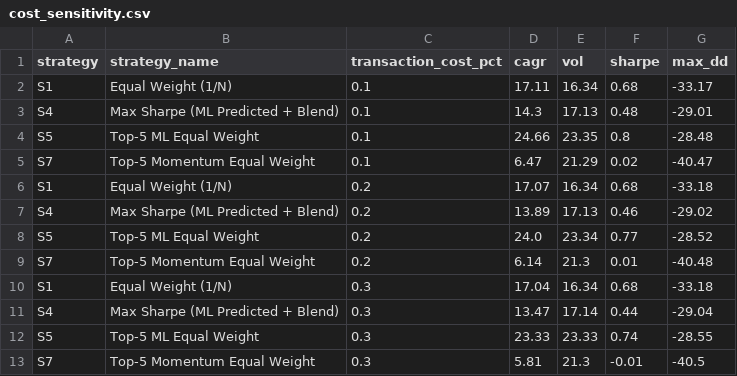
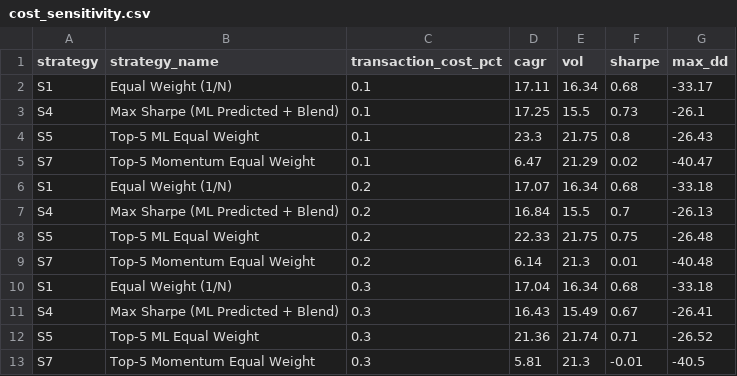
Before and after one commit to razadnan/foliowise, a CSV file: results/cost_sensitivity.csv, drawn as a sheet.

```diff
--- a/results/cost_sensitivity.csv
+++ b/results/cost_sensitivity.csv
@@ -2,12 +2,12 @@ strategy,strategy_name,transaction_cost_pct,cagr,vol,sharpe,max_dd
 S1,Equal Weight (1/N),0.1,17.11,16.34,0.68,-33.17
-S4,Max Sharpe (ML Predicted + Blend),0.1,14.3,17.13,0.48,-29.01
-S5,Top-5 ML Equal Weight,0.1,24.66,23.35,0.8,-28.48
+S4,Max Sharpe (ML Predicted + Blend),0.1,17.25,15.5,0.73,-26.1
+S5,Top-5 ML Equal Weight,0.1,23.3,21.75,0.8,-26.43
 S7,Top-5 Momentum Equal Weight,0.1,6.47,21.29,0.02,-40.47
 S1,Equal Weight (1/N),0.2,17.07,16.34,0.68,-33.18
-S4,Max Sharpe (ML Predicted + Blend),0.2,13.89,17.13,0.46,-29.02
-S5,Top-5 ML Equal Weight,0.2,24.0,23.34,0.77,-28.52
+S4,Max Sharpe (ML Predicted + Blend),0.2,16.84,15.5,0.7,-26.13
+S5,Top-5 ML Equal Weight,0.2,22.33,21.75,0.75,-26.48
 S7,Top-5 Momentum Equal Weight,0.2,6.14,21.3,0.01,-40.48
 S1,Equal Weight (1/N),0.3,17.04,16.34,0.68,-33.18
-S4,Max Sharpe (ML Predicted + Blend),0.3,13.47,17.14,0.44,-29.04
-S5,Top-5 ML Equal Weight,0.3,23.33,23.33,0.74,-28.55
+S4,Max Sharpe (ML Predicted + Blend),0.3,16.43,15.49,0.67,-26.41
+S5,Top-5 ML Equal Weight,0.3,21.36,21.74,0.71,-26.52
 S7,Top-5 Momentum Equal Weight,0.3,5.81,21.3,-0.01,-40.5
```
Also changed, not shown: results/daily_returns.csv, results/strategy_metrics.csv, 11 other files.
